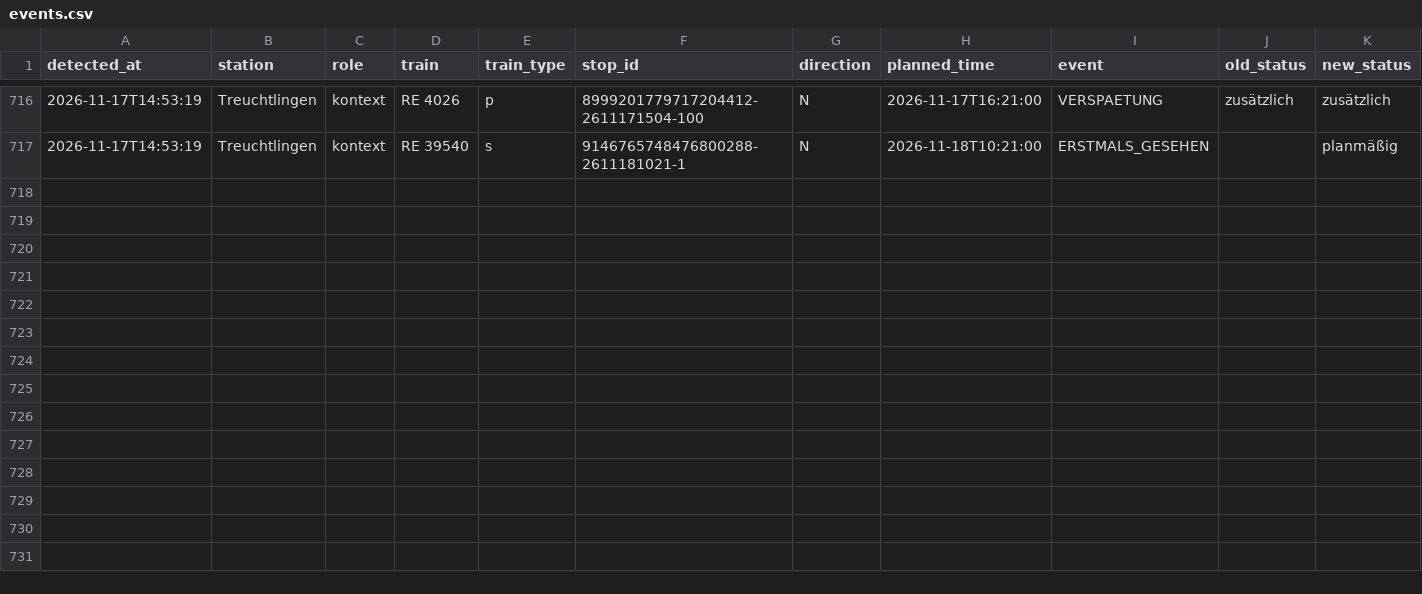
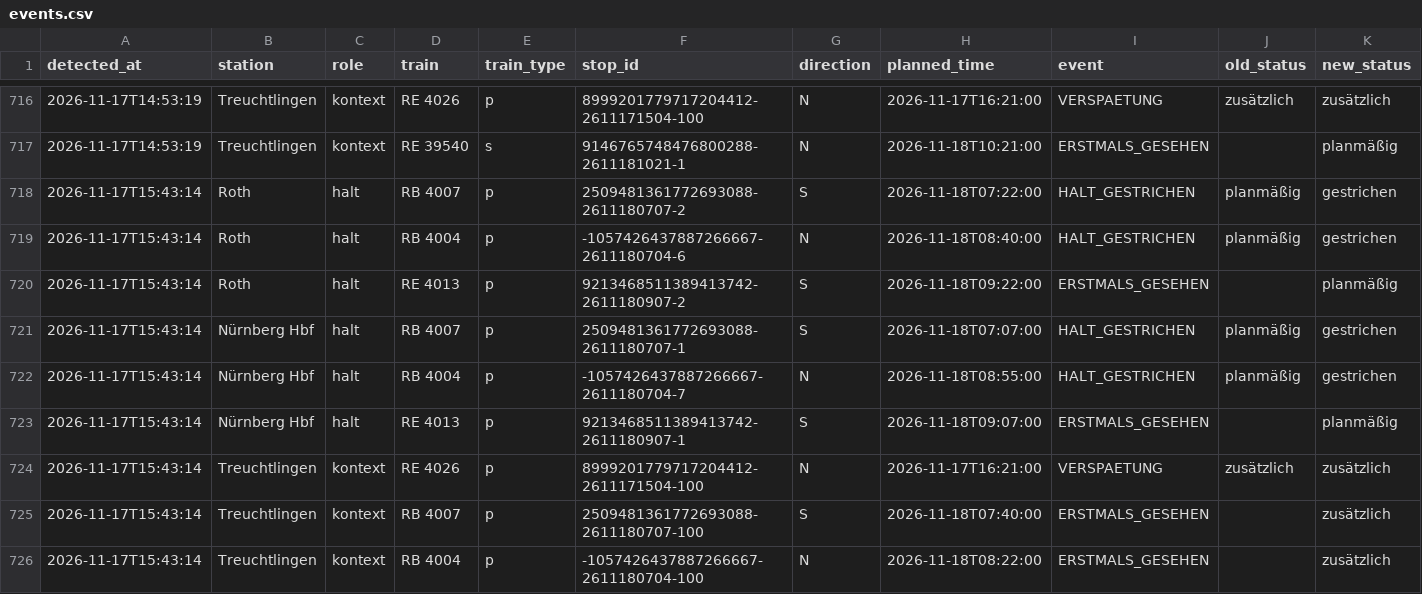
Before and after one commit to frederikwalter/RE1-Monitor, a CSV file: events.csv, drawn as a sheet; only a part is shown, gaps mark what is left out; rows hold the shown columns only; the diff names each change by its address in the sheet, - before the commit and + after, or states it on an @@ line.

```diff
--- a/events.csv
+++ b/events.csv
+row 718: 2026-11-17T15:43:14 | Roth | halt | RB 4007 | p | 2509481361772693088-2611180707-2 | S | 2026-11-18T07:22:00 | HALT_GESTRICHEN | planmäßig | gestrichen
+row 719: 2026-11-17T15:43:14 | Roth | halt | RB 4004 | p | -1057426437887266667-2611180704-6 | N | 2026-11-18T08:40:00 | HALT_GESTRICHEN | planmäßig | gestrichen
+row 720: 2026-11-17T15:43:14 | Roth | halt | RE 4013 | p | 9213468511389413742-2611180907-2 | S | 2026-11-18T09:22:00 | ERSTMALS_GESEHEN |  | planmäßig
+row 721: 2026-11-17T15:43:14 | Nürnberg Hbf | halt | RB 4007 | p | 2509481361772693088-2611180707-1 | S | 2026-11-18T07:07:00 | HALT_GESTRICHEN | planmäßig | gestrichen
+row 722: 2026-11-17T15:43:14 | Nürnberg Hbf | halt | RB 4004 | p | -1057426437887266667-2611180704-7 | N | 2026-11-18T08:55:00 | HALT_GESTRICHEN | planmäßig | gestrichen
+row 723: 2026-11-17T15:43:14 | Nürnberg Hbf | halt | RE 4013 | p | 9213468511389413742-2611180907-1 | S | 2026-11-18T09:07:00 | ERSTMALS_GESEHEN |  | planmäßig
+row 724: 2026-11-17T15:43:14 | Treuchtlingen | kontext | RE 4026 | p | 8999201779717204412-2611171504-100 | N | 2026-11-17T16:21:00 | VERSPAETUNG | zusätzlich | zusätzlich
+row 725: 2026-11-17T15:43:14 | Treuchtlingen | kontext | RB 4007 | p | 2509481361772693088-2611180707-100 | S | 2026-11-18T07:40:00 | ERSTMALS_GESEHEN |  | zusätzlich
+row 726: 2026-11-17T15:43:14 | Treuchtlingen | kontext | RB 4004 | p | -1057426437887266667-2611180704-100 | N | 2026-11-18T08:22:00 | ERSTMALS_GESEHEN |  | zusätzlich
```
Also changed, not shown: runs.csv, 7 other files.
